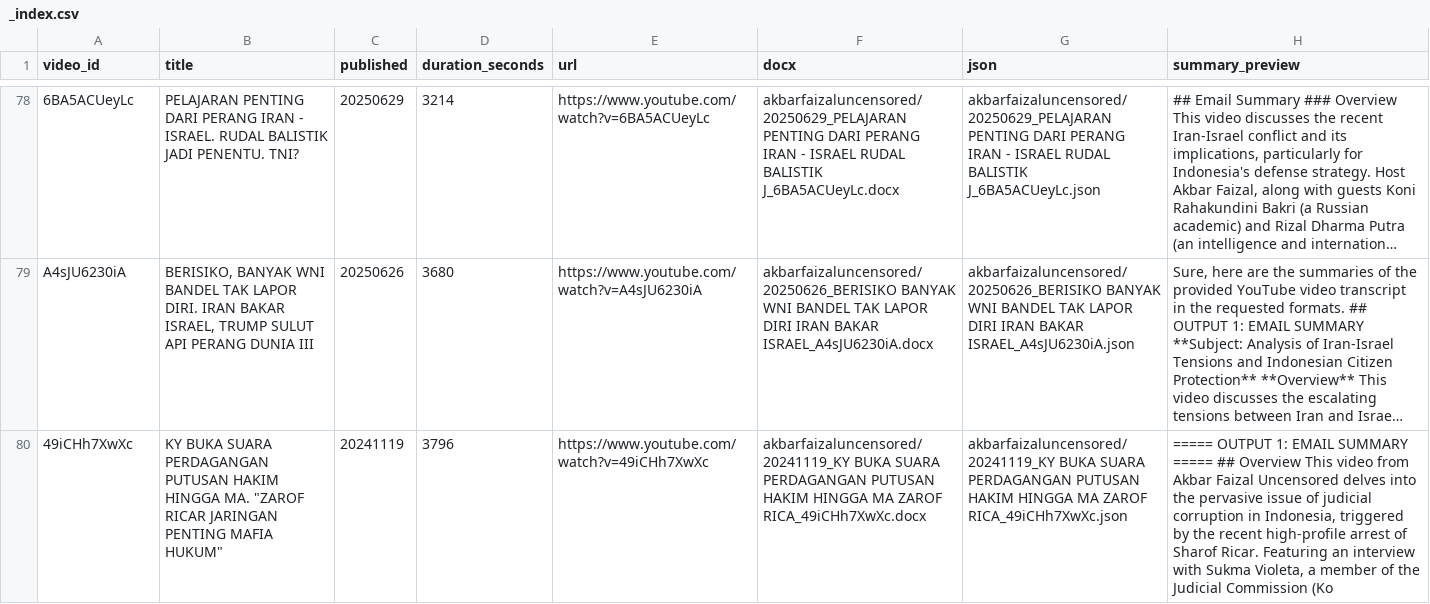
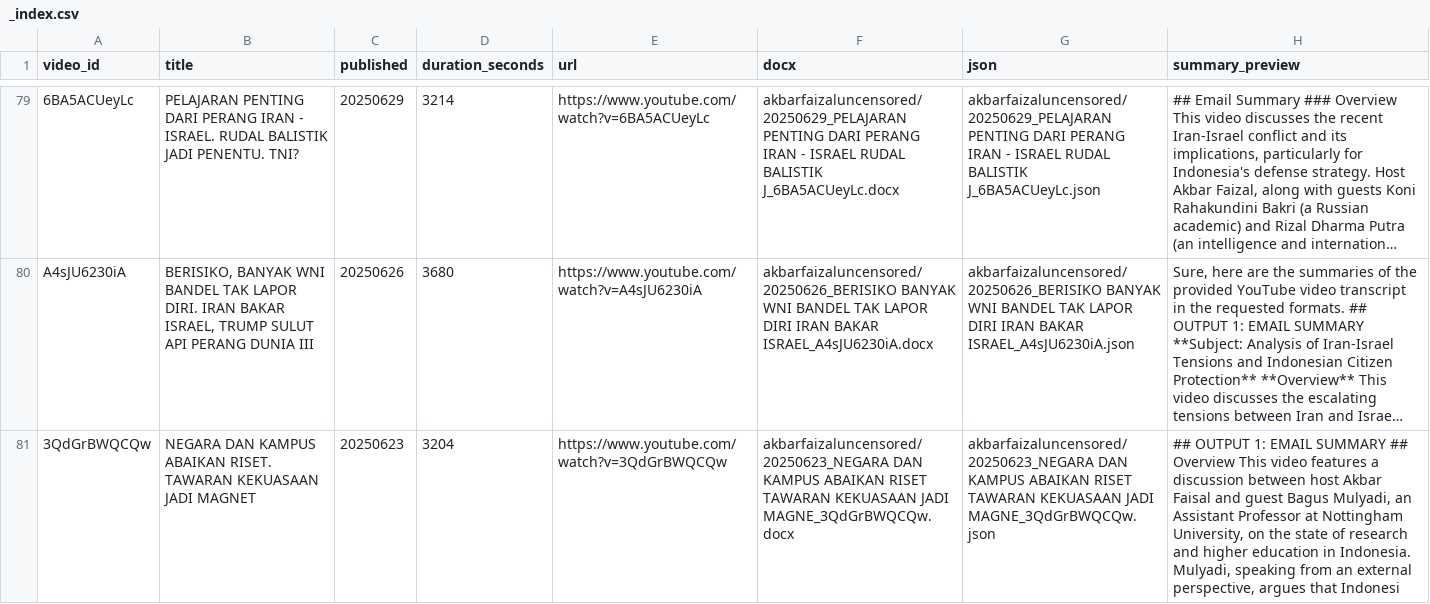
Before and after one commit to rattanarcher/YT-Summariser, a CSV file: archive/akbarfaizaluncensored/_index.csv, drawn as a sheet; only a part is shown, gaps mark what is left out; the shorter side is filled out with more unchanged rows; long unchanged cells end in …; the diff covers the shown part only; the diff names each change by its address in the sheet, - before the commit and + after, or states it on an @@ line.

```diff
--- a/archive/akbarfaizaluncensored/_index.csv
+++ b/archive/akbarfaizaluncensored/_index.csv
+row 81: 3QdGrBWQCQw | NEGARA DAN KAMPUS ABAIKAN RISET. TAWARAN KEKUASAAN JADI MAGNET | 20250623 | 3204 | https://www.youtube.com/watch?v=3QdGrBWQCQw | akbarfaizaluncensored/20250623_NEGARA DAN KAMPUS ABAIKAN RISET TAWARAN KEKUASAAN JADI MAGNE_3QdGrBWQCQw.docx | akbarfaizaluncensored/20250623_NEGARA DAN KAMPUS ABAIKAN RISET TAWARAN KEKUASAAN JADI MAGNE_3QdGrBWQCQw.json | ## OUTPUT 1: EMAIL SUMMARY ## Overview This video features a discussion between host Akbar Faisal and guest Bagus Mulyadi, an Assistant Professor at Nottingham University, on the state of research and higher education in Indonesia. Mulyadi, speaking from an external perspective, argues that Indonesi
```
Also changed, not shown: 2 added rows elsewhere in this file, 8 other files.
